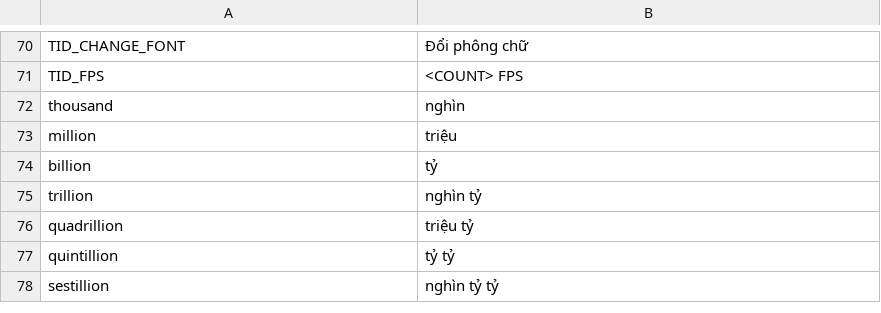
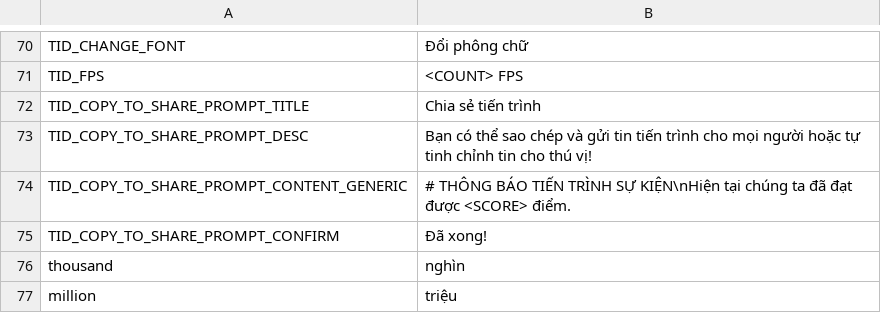
Before and after one commit to somerandostuff/BrawlStarsCETracker, a CSV file: EventTrackerWPF/Localization/VI.csv, drawn as a sheet; only a part is shown, gaps mark what is left out; the shorter side is filled out with more unchanged rows.

```diff
--- a/EventTrackerWPF/Localization/VI.csv
+++ b/EventTrackerWPF/Localization/VI.csv
@@ -71,2 +71,6 @@
 "TID_FPS","<COUNT> FPS"
+"TID_COPY_TO_SHARE_PROMPT_TITLE","Chia sẻ tiến trình"
+"TID_COPY_TO_SHARE_PROMPT_DESC","Bạn có thể sao chép và gửi tin tiến trình cho mọi người hoặc tự tinh chỉnh tin cho thú vị!"
+"TID_COPY_TO_SHARE_PROMPT_CONTENT_GENERIC","# THÔNG BÁO TIẾN TRÌNH SỰ KIỆN\nHiện tại chúng ta đã đạt được <SCORE> điểm."
+"TID_COPY_TO_SHARE_PROMPT_CONFIRM","Đã xong!"
 "thousand","nghìn"
```
Also changed, not shown: EventTrackerWPF/Localization/EN.csv, 14 other files.
